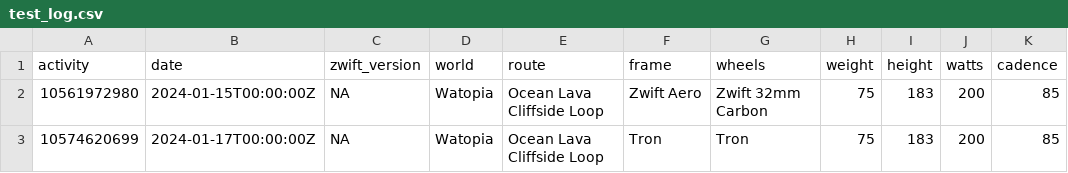
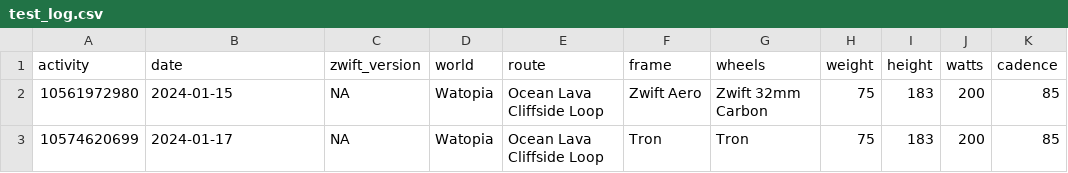
Before and after one commit to robgriffin247/zwift, a CSV file: data/test_log.csv, drawn as a sheet.

Commit message:
remove timestamp

```diff
--- a/data/test_log.csv
+++ b/data/test_log.csv
@@ -1,3 +1,3 @@
 activity,date,zwift_version,world,route,frame,wheels,weight,height,watts,cadence
-10561972980,2024-01-15T00:00:00Z,NA,Watopia,Ocean Lava Cliffside Loop,Zwift Aero,Zwift 32mm Carbon,75,183,200,85
-10574620699,2024-01-17T00:00:00Z,NA,Watopia,Ocean Lava Cliffside Loop,Tron,Tron,75,183,200,85
+10561972980,2024-01-15,NA,Watopia,Ocean Lava Cliffside Loop,Zwift Aero,Zwift 32mm Carbon,75,183,200,85
+10574620699,2024-01-17,NA,Watopia,Ocean Lava Cliffside Loop,Tron,Tron,75,183,200,85
```
